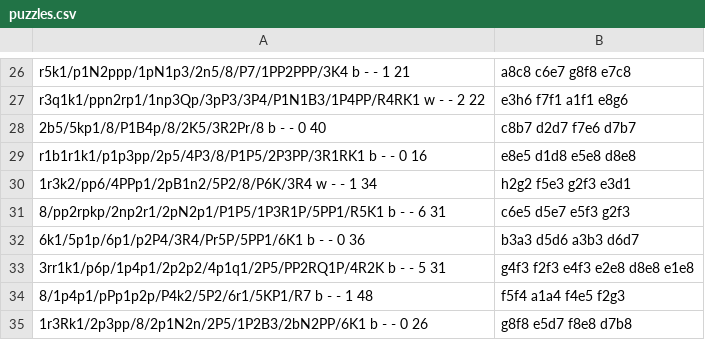
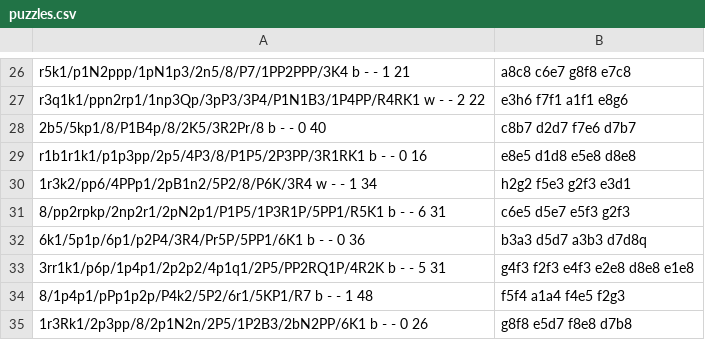
Before and after one commit to tunguyen1104/chess-java, a CSV file: resources/puzzles.csv, drawn as a sheet; only a part is shown, gaps mark what is left out.

```diff
--- a/resources/puzzles.csv
+++ b/resources/puzzles.csv
@@ -31,3 +31,3 @@ r1b1r1k1/p1p3pp/2p5/4P3/8/P1P5/2P3PP/3R1RK1 b - - 0 16,e8e5 d1d8 e5e8 d8e8
 8/pp2rpkp/2np2r1/2pN2p1/P1P5/1P3R1P/5PP1/R5K1 b - - 6 31,c6e5 d5e7 e5f3 g2f3
-6k1/5p1p/6p1/p2P4/3R4/Pr5P/5PP1/6K1 b - - 0 36,b3a3 d5d6 a3b3 d6d7
+6k1/5p1p/6p1/p2P4/3R4/Pr5P/5PP1/6K1 b - - 0 36,b3a3 d5d7 a3b3 d7d8q
 3rr1k1/p6p/1p4p1/2p2p2/4p1q1/2P5/PP2RQ1P/4R2K b - - 5 31,g4f3 f2f3 e4f3 e2e8 d8e8 e1e8
```
Also changed, not shown: 8 other files.
